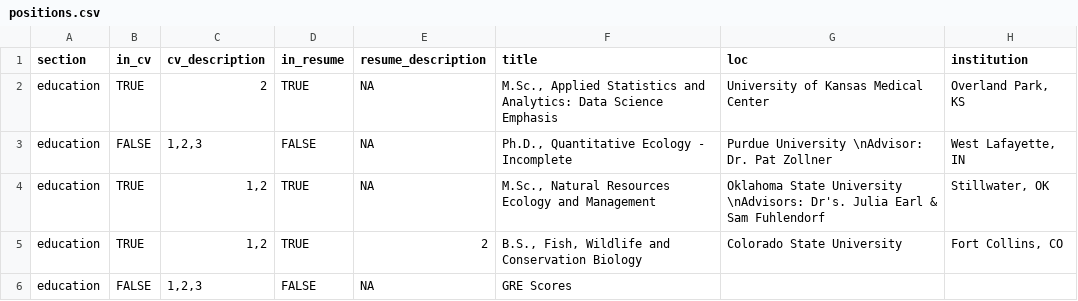
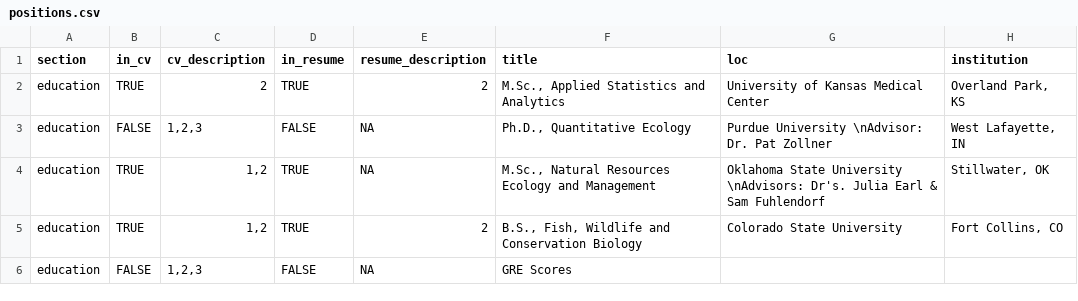
Before and after one commit to jacpete/Resume_CV, a CSV file: positions.csv, drawn as a sheet; only a part is shown; the diff covers the shown part only; the diff names each change by its address in the sheet, - before the commit and + after, or states it on an @@ line.

```diff
--- a/positions.csv
+++ b/positions.csv
-E2 (resume_description): NA
+E2 (resume_description): 2
-F2 (title): …Statistics and Analytics: Data Science Emphasis
+F2 (title): …Statistics and Analytics
-F3 (title): Ph.D., Quantitative Ecology - Incomplete
+F3 (title): Ph.D., Quantitative Ecology
```
Also changed, not shown: 40 edited cells elsewhere in this file, 1 other file.
